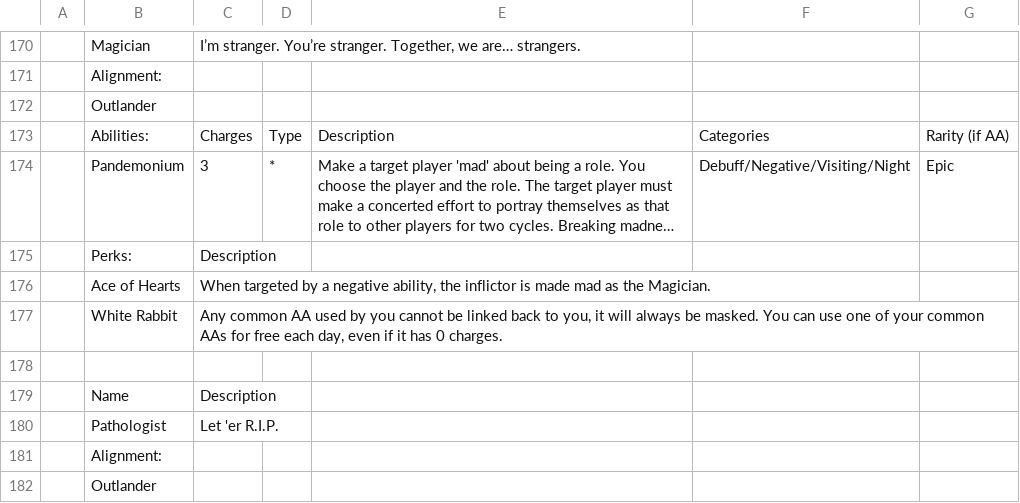
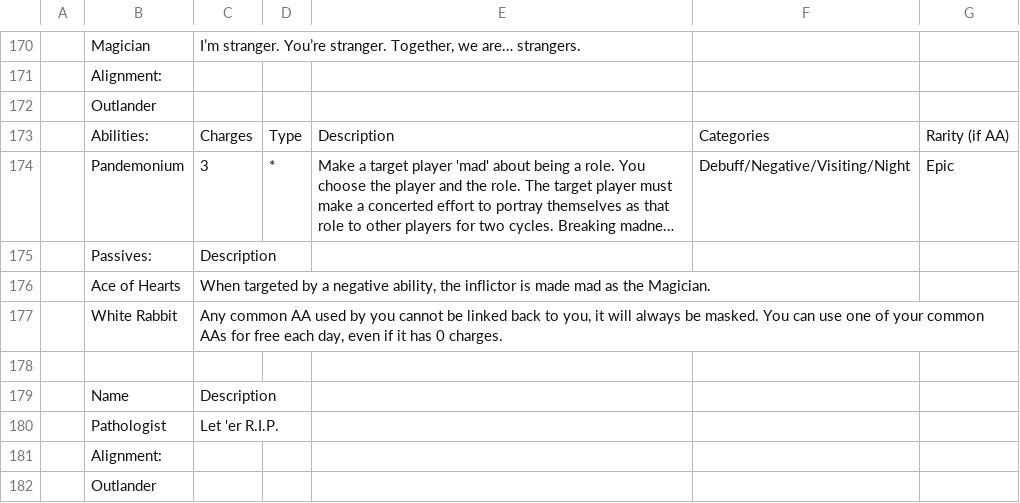
Before and after one commit to McCune1224/betrayal-tabletop-bot, a CSV file: Betrayal Tabletop Online (BTO) Information Spreadsheet [2024] - ROLES.csv, drawn as a sheet; only a part is shown, gaps mark what is left out; long unchanged cells end in …; the diff names each change by its address in the sheet, - before the commit and + after, or states it on an @@ line.

```diff
--- a/Betrayal Tabletop Online (BTO) Information Spreadsheet [2024] - ROLES.csv
+++ b/Betrayal Tabletop Online (BTO) Information Spreadsheet [2024] - ROLES.csv
-B175: Perks:
+B175: Passives:
```
Also changed, not shown: 6 other files.
